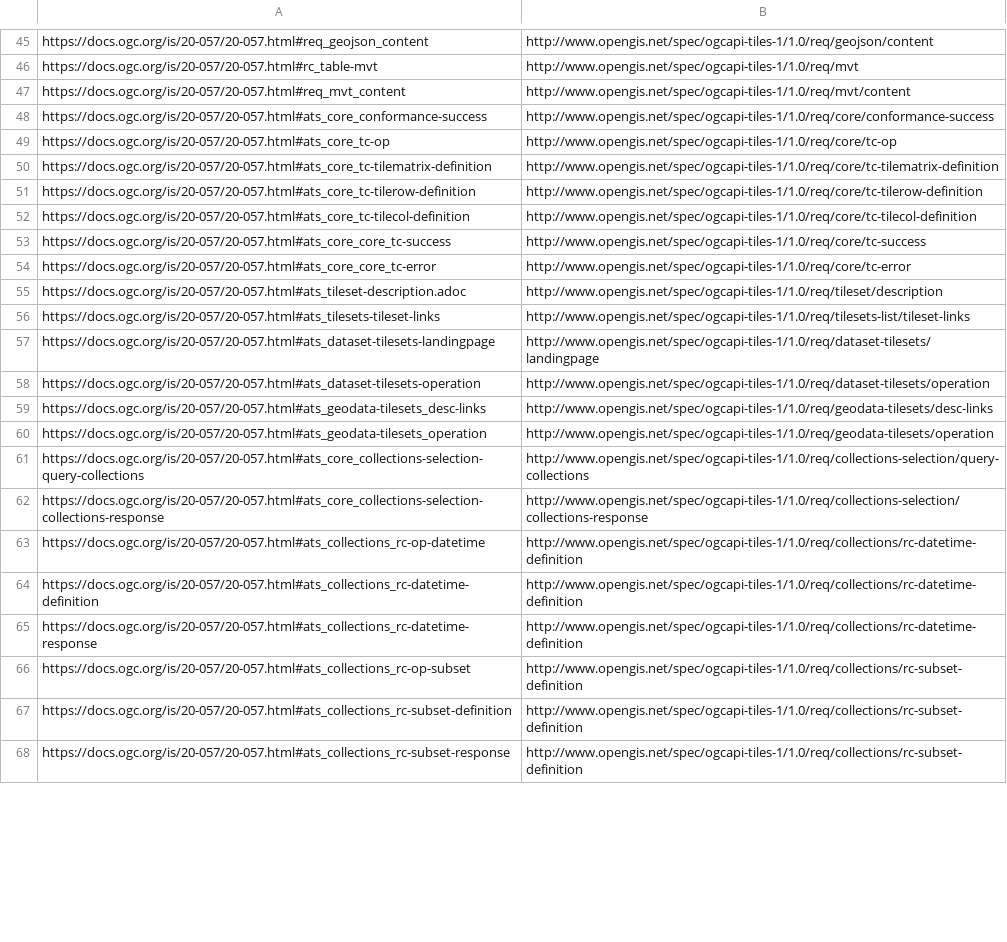
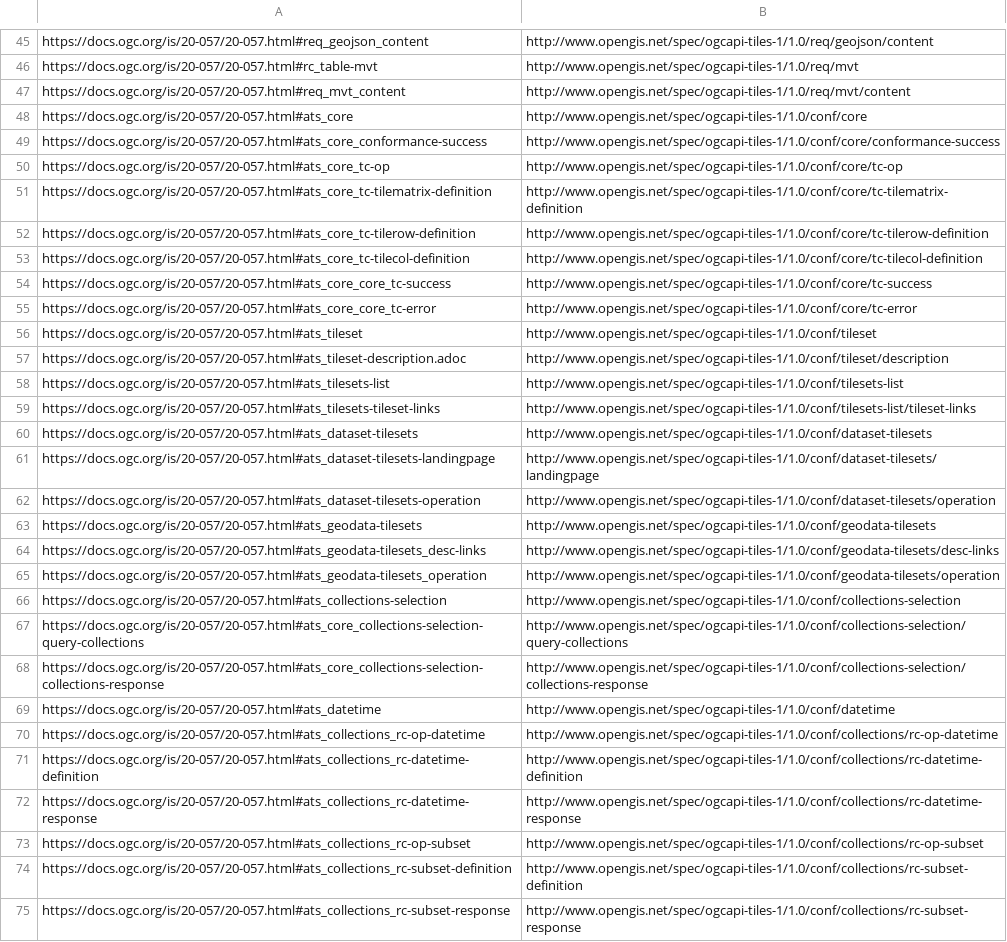
Before and after one commit to opengeospatial/NamingAuthority, a CSV file: specification-elements/mappings/20-057.csv, drawn as a sheet; only a part is shown, gaps mark what is left out; addresses are those after the commit; the diff covers the shown part only; the diff names each change by its address in the sheet, - before the commit and + after, or states it on an @@ line.

```diff
--- a/specification-elements/mappings/20-057.csv
+++ b/specification-elements/mappings/20-057.csv
+row 48: https://docs.ogc.org/is/20-057/20-057.html#ats_core | http://www.opengis.net/spec/ogcapi-tiles-1/1.0/conf/core
-B49: http://www.opengis.net/spec/ogcapi-tiles-1/1.0/req/core/conformance-success
+B49: http://www.opengis.net/spec/ogcapi-tiles-1/1.0/conf/core/conformance-success
-B50: http://www.opengis.net/spec/ogcapi-tiles-1/1.0/req/core/tc-op
+B50: http://www.opengis.net/spec/ogcapi-tiles-1/1.0/conf/core/tc-op
-B51: http://www.opengis.net/spec/ogcapi-tiles-1/1.0/req/core/tc-tilematrix-definition
+B51: http://www.opengis.net/spec/ogcapi-tiles-1/1.0/conf/core/tc-tilematrix-definition
-B52: http://www.opengis.net/spec/ogcapi-tiles-1/1.0/req/core/tc-tilerow-definition
+B52: http://www.opengis.net/spec/ogcapi-tiles-1/1.0/conf/core/tc-tilerow-definition
-B53: http://www.opengis.net/spec/ogcapi-tiles-1/1.0/req/core/tc-tilecol-definition
+B53: http://www.opengis.net/spec/ogcapi-tiles-1/1.0/conf/core/tc-tilecol-definition
-B54: http://www.opengis.net/spec/ogcapi-tiles-1/1.0/req/core/tc-success
+B54: http://www.opengis.net/spec/ogcapi-tiles-1/1.0/conf/core/tc-success
-B55: http://www.opengis.net/spec/ogcapi-tiles-1/1.0/req/core/tc-error
+B55: http://www.opengis.net/spec/ogcapi-tiles-1/1.0/conf/core/tc-error
+row 56: https://docs.ogc.org/is/20-057/20-057.html#ats_tileset | http://www.opengis.net/spec/ogcapi-tiles-1/1.0/conf/tileset
-B57: http://www.opengis.net/spec/ogcapi-tiles-1/1.0/req/tileset/description
+B57: http://www.opengis.net/spec/ogcapi-tiles-1/1.0/conf/tileset/description
+row 58: https://docs.ogc.org/is/20-057/20-057.html#ats_tilesets-list | http://www.opengis.net/spec/ogcapi-tiles-1/1.0/conf/tilesets-list
-B59: http://www.opengis.net/spec/ogcapi-tiles-1/1.0/req/tilesets-list/tileset-links
+B59: http://www.opengis.net/spec/ogcapi-tiles-1/1.0/conf/tilesets-list/tileset-links
+row 60: https://docs.ogc.org/is/20-057/20-057.html#ats_dataset-tilesets | http://www.opengis.net/spec/ogcapi-tiles-1/1.0/conf/dataset-tilesets
-B61: http://www.opengis.net/spec/ogcapi-tiles-1/1.0/req/dataset-tilesets/landingpage
+B61: http://www.opengis.net/spec/ogcapi-tiles-1/1.0/conf/dataset-tilesets/landingpage
-B62: http://www.opengis.net/spec/ogcapi-tiles-1/1.0/req/dataset-tilesets/operation
+B62: http://www.opengis.net/spec/ogcapi-tiles-1/1.0/conf/dataset-tilesets/operation
+row 63: https://docs.ogc.org/is/20-057/20-057.html#ats_geodata-tilesets | http://www.opengis.net/spec/ogcapi-tiles-1/1.0/conf/geodata-tilesets
-B64: http://www.opengis.net/spec/ogcapi-tiles-1/1.0/req/geodata-tilesets/desc-links
+B64: http://www.opengis.net/spec/ogcapi-tiles-1/1.0/conf/geodata-tilesets/desc-links
-B65: http://www.opengis.net/spec/ogcapi-tiles-1/1.0/req/geodata-tilesets/operation
+B65: http://www.opengis.net/spec/ogcapi-tiles-1/1.0/conf/geodata-tilesets/operation
+row 66: https://docs.ogc.org/is/20-057/20-057.html#ats_collections-selection | http://www.opengis.net/spec/ogcapi-tiles-1/1.0/conf/collections-selection
-B67: http://www.opengis.net/spec/ogcapi-tiles-1/1.0/req/collections-selection/query-collections
+B67: http://www.opengis.net/spec/ogcapi-tiles-1/1.0/conf/collections-selection/query-collections
-B68: http://www.opengis.net/spec/ogcapi-tiles-1/1.0/req/collections-selection/collections-response
+B68: http://www.opengis.net/spec/ogcapi-tiles-1/1.0/conf/collections-selection/collections-response
+row 69: https://docs.ogc.org/is/20-057/20-057.html#ats_datetime | http://www.opengis.net/spec/ogcapi-tiles-1/1.0/conf/datetime
-B70: http://www.opengis.net/spec/ogcapi-tiles-1/1.0/req/collections/rc-datetime-definition
+B70: http://www.opengis.net/spec/ogcapi-tiles-1/1.0/conf/collections/rc-op-datetime
-B71: http://www.opengis.net/spec/ogcapi-tiles-1/1.0/req/collections/rc-datetime-definition
+B71: http://www.opengis.net/spec/ogcapi-tiles-1/1.0/conf/collections/rc-datetime-definition
-B72: http://www.opengis.net/spec/ogcapi-tiles-1/1.0/req/collections/rc-datetime-definition
+B72: http://www.opengis.net/spec/ogcapi-tiles-1/1.0/conf/collections/rc-datetime-response
-B73: http://www.opengis.net/spec/ogcapi-tiles-1/1.0/req/collections/rc-subset-definition
+B73: http://www.opengis.net/spec/ogcapi-tiles-1/1.0/conf/collections/rc-op-subset
-B74: http://www.opengis.net/spec/ogcapi-tiles-1/1.0/req/collections/rc-subset-definition
+B74: http://www.opengis.net/spec/ogcapi-tiles-1/1.0/conf/collections/rc-subset-definition
-B75: http://www.opengis.net/spec/ogcapi-tiles-1/1.0/req/collections/rc-subset-definition
+B75: http://www.opengis.net/spec/ogcapi-tiles-1/1.0/conf/collections/rc-subset-response
```
Also changed, not shown: 8 added rows and 13 edited cells elsewhere in this file, 1 other file.
